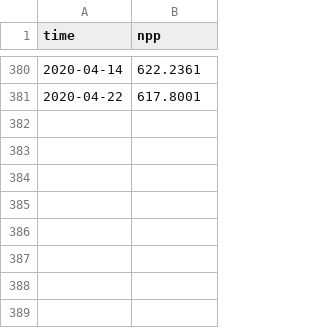
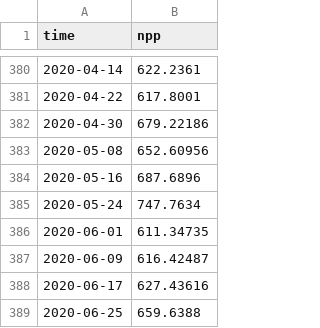
Before and after one commit to nicpittman/tropical_pacific_carbon_export, a CSV file: processed/npp_mooring_timeseries/eppley_viirs_nc_155W.csv, drawn as a sheet; only a part is shown, gaps mark what is left out; the diff names each change by its address in the sheet, - before the commit and + after, or states it on an @@ line.

```diff
--- a/processed/npp_mooring_timeseries/eppley_viirs_nc_155W.csv
+++ b/processed/npp_mooring_timeseries/eppley_viirs_nc_155W.csv
+row 382: 2020-04-30 | 679.22186
+row 383: 2020-05-08 | 652.60956
+row 384: 2020-05-16 | 687.6896
+row 385: 2020-05-24 | 747.7634
+row 386: 2020-06-01 | 611.34735
+row 387: 2020-06-09 | 616.42487
+row 388: 2020-06-17 | 627.43616
+row 389: 2020-06-25 | 659.6388
```
Also changed, not shown: processed/npp_mooring_timeseries/eppley_viirs_nc_140W.csv, processed/npp_mooring_timeseries/vgpm_viirs_nc_140W.csv, 47 other files.
